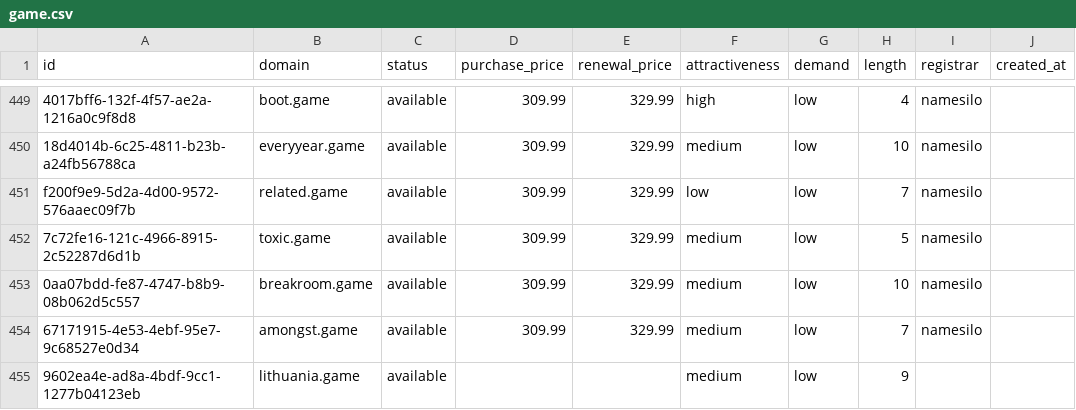
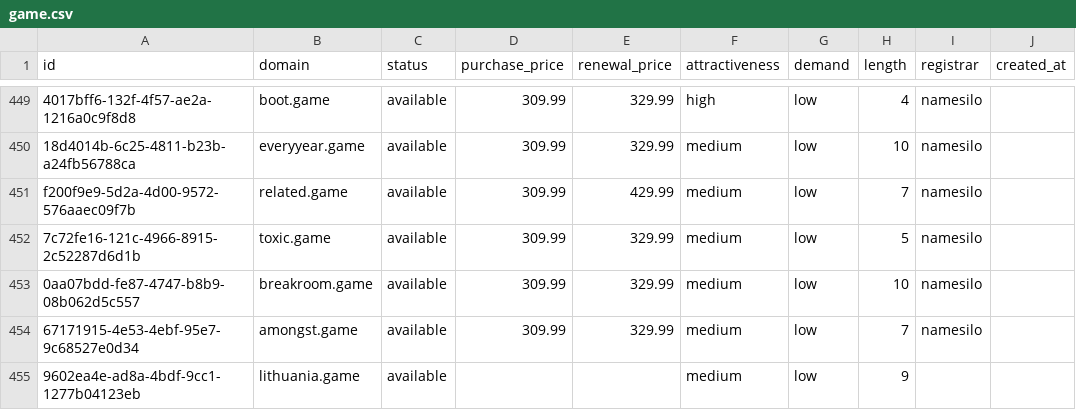
Before and after one commit to UniqueDomains/game-oneword-domains, a CSV file: game.csv, drawn as a sheet; only a part is shown, gaps mark what is left out; the diff covers the shown part only; the diff names each change by its address in the sheet, - before the commit and + after, or states it on an @@ line.

```diff
--- a/game.csv
+++ b/game.csv
-E451 (renewal_price): 329.99
+E451 (renewal_price): 429.99
-F451 (attractiveness): low
+F451 (attractiveness): medium
```
Also changed, not shown: 16 edited cells elsewhere in this file, 4 other files.
